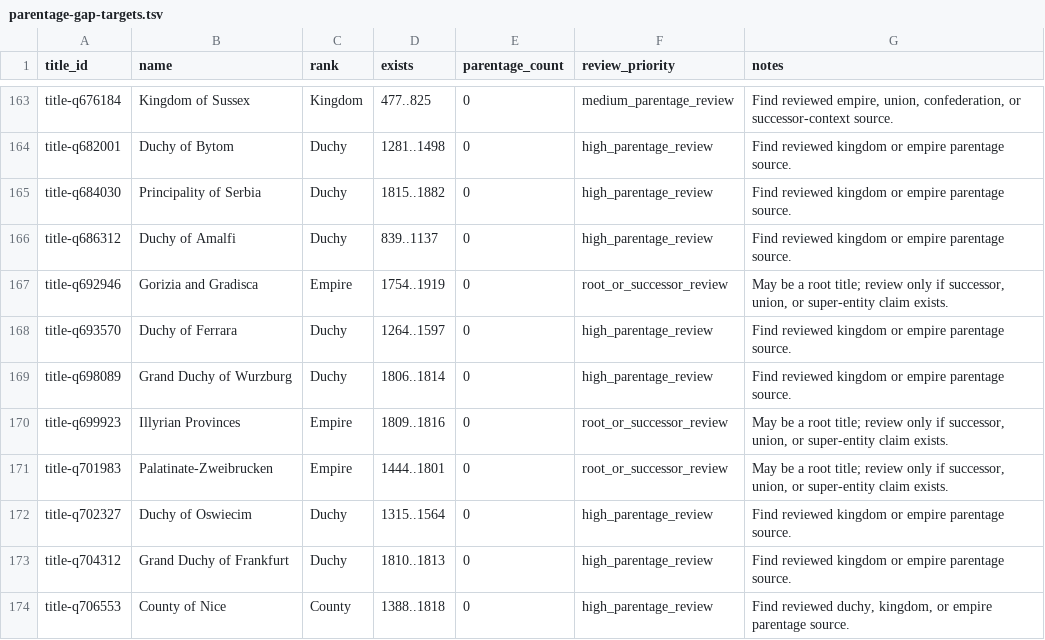
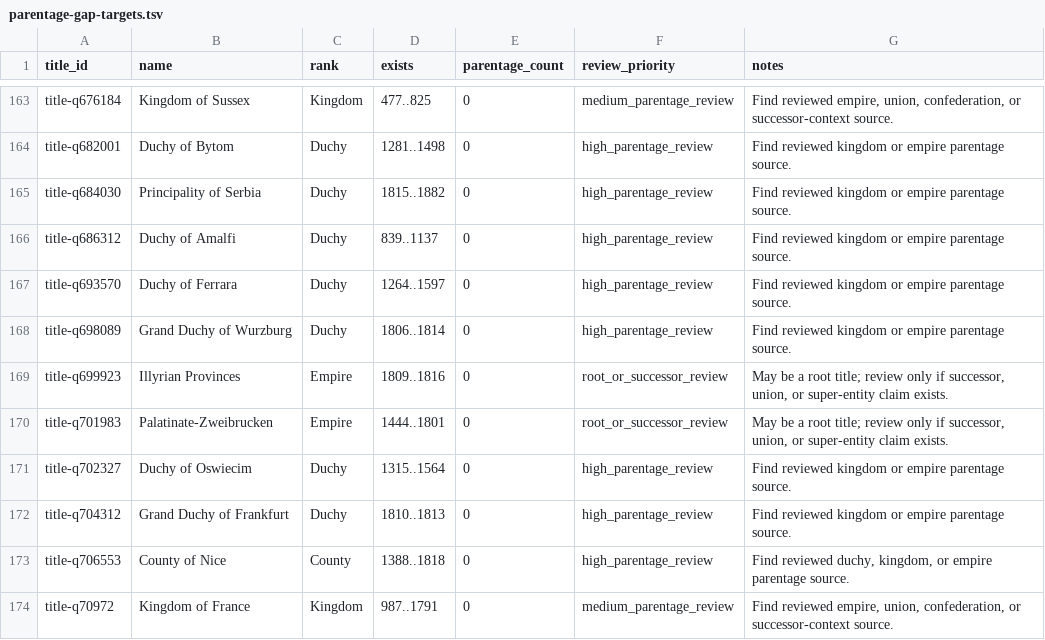
Before and after one commit to giodl73-repo/DUCHY, a TSV file: data/staging/parentage-gap-targets.tsv, drawn as a sheet; only a part is shown, gaps mark what is left out; the shorter side is filled out with more unchanged rows.

Commit message:
Add Gorizia and Gradisca Austrian parentage

```diff
--- a/data/staging/parentage-gap-targets.tsv
+++ b/data/staging/parentage-gap-targets.tsv
@@ -166,3 +166,2 @@ title-q684030	Principality of Serbia	Duchy	1815..1882	0	high_parentage_review	Fi
 title-q686312	Duchy of Amalfi	Duchy	839..1137	0	high_parentage_review	Find reviewed kingdom or empire parentage source.
-title-q692946	Gorizia and Gradisca	Empire	1754..1919	0	root_or_successor_review	May be a root title; review only if successor, union, or super-entity claim exists.
 title-q693570	Duchy of Ferrara	Duchy	1264..1597	0	high_parentage_review	Find reviewed kingdom or empire parentage source.
```
Also changed, not shown: data/staging/parentage-gap-shards/batch-007.tsv, data/staging/parentage-gap-shards/batch-008.tsv, 17 other files.
